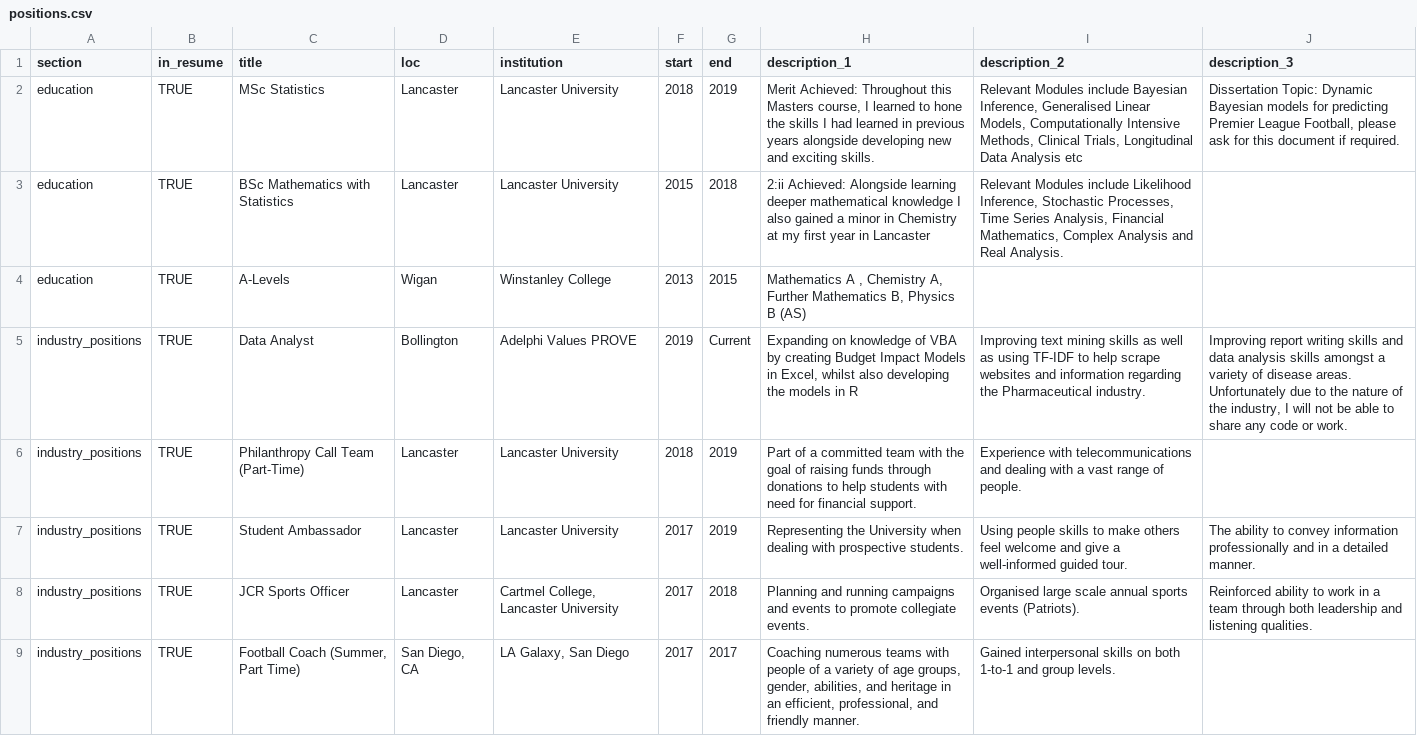
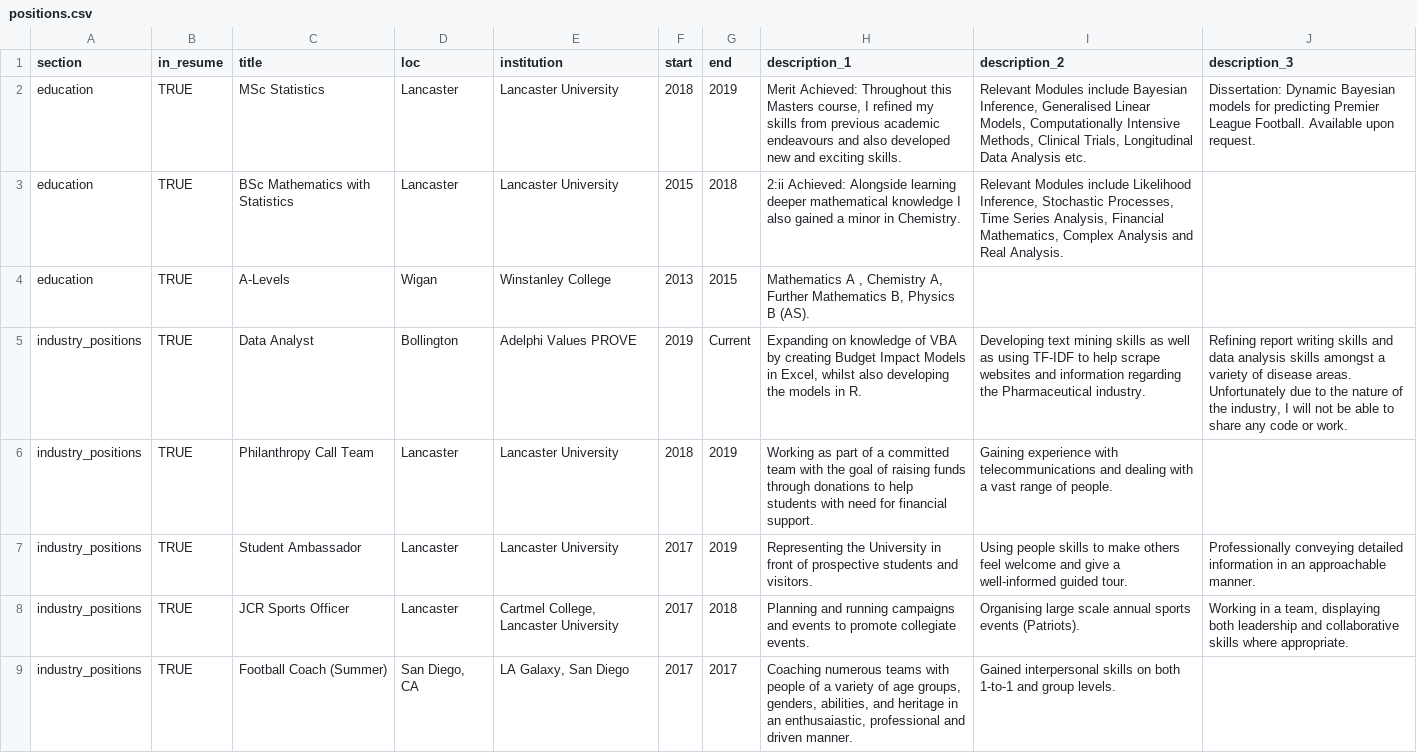
Before and after one commit to nstrayer/cv, a CSV file: positions.csv, drawn as a sheet; the diff names each change by its address in the sheet, - before the commit and + after, or states it on an @@ line.

```diff
--- a/positions.csv
+++ b/positions.csv
-H2 (description_1): …course, I learned to hone the skills I had learned in previous years alongside developing new and…
+H2 (description_1): …course, I refined my skills from previous academic endeavours and also developed new and…
-I2 (description_2): …Data Analysis etc
+I2 (description_2): …Data Analysis etc.
-J2 (description_3): Dissertation Topic: Dynamic Bayesian models for predicting Premier League Football, please ask for this document if required.
+J2 (description_3): Dissertation: Dynamic Bayesian models for predicting Premier League Football. Available upon request.
-H3 (description_1): …minor in Chemistry at my first year in Lancaster
+H3 (description_1): …minor in Chemistry.
-H4 (description_1): …Physics B (AS)
+H4 (description_1): …Physics B (AS).
-H5 (description_1): …models in R
+H5 (description_1): …models in R.
-I5 (description_2): Improving text mining…
+I5 (description_2): Developing text mining…
-J5 (description_3): Improving report writing…
+J5 (description_3): Refining report writing…
-C6 (title): Philanthropy Call Team (Part-Time)
+C6 (title): Philanthropy Call Team
-H6 (description_1): Part of a…
+H6 (description_1): Working as part of a…
-I6 (description_2): Experience with telecommunications…
+I6 (description_2): Gaining experience with telecommunications…
-H7 (description_1): …the University when dealing with prospective students.
+H7 (description_1): …the University in front of prospective students and visitors.
-J7 (description_3): The ability to convey information professionally and in a detailed manner.
+J7 (description_3): Professionally conveying detailed information in an approachable manner.
-I8 (description_2): Organised large scale…
+I8 (description_2): Organising large scale…
-J8 (description_3): Reinforced ability to work in a team through both leadership and listening qualities.
+J8 (description_3): Working in a team, displaying both leadership and collaborative skills where appropriate.
-C9 (title): Football Coach (Summer, Part Time)
+C9 (title): Football Coach (Summer)
-H9 (description_1): …age groups, gender, abilities, and heritage in an efficient, professional, and friendly manner.
+H9 (description_1): …age groups, genders, abilities, and heritage in an enthusaiastic, professional and driven manner.
```
Also changed, not shown: 2 other files.
